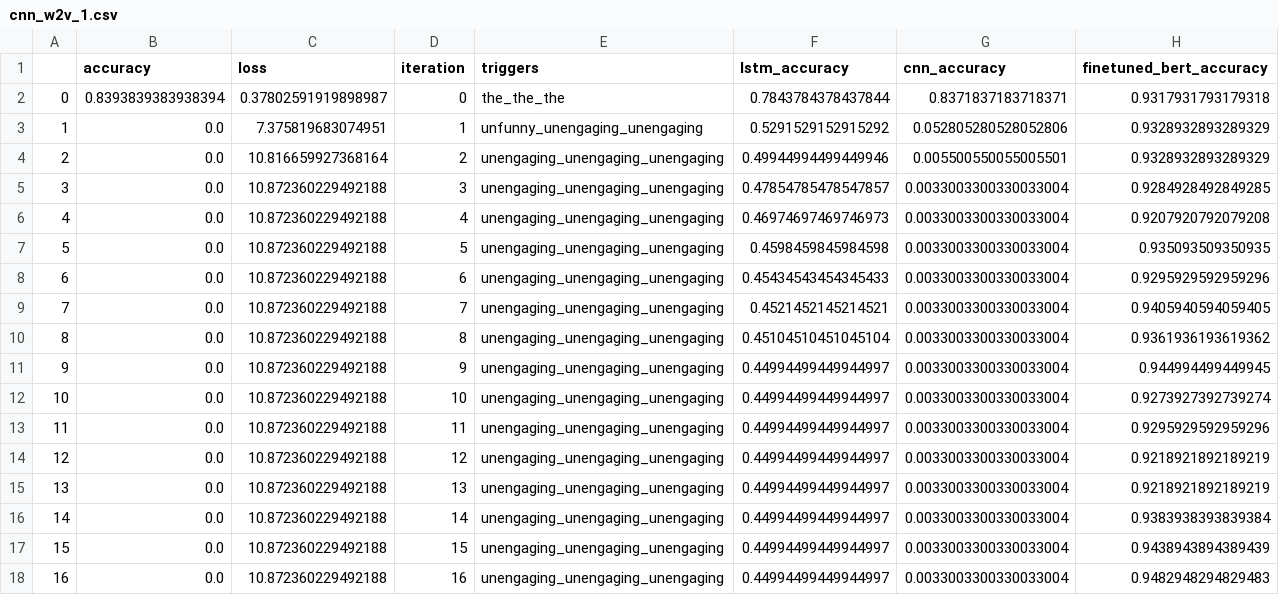
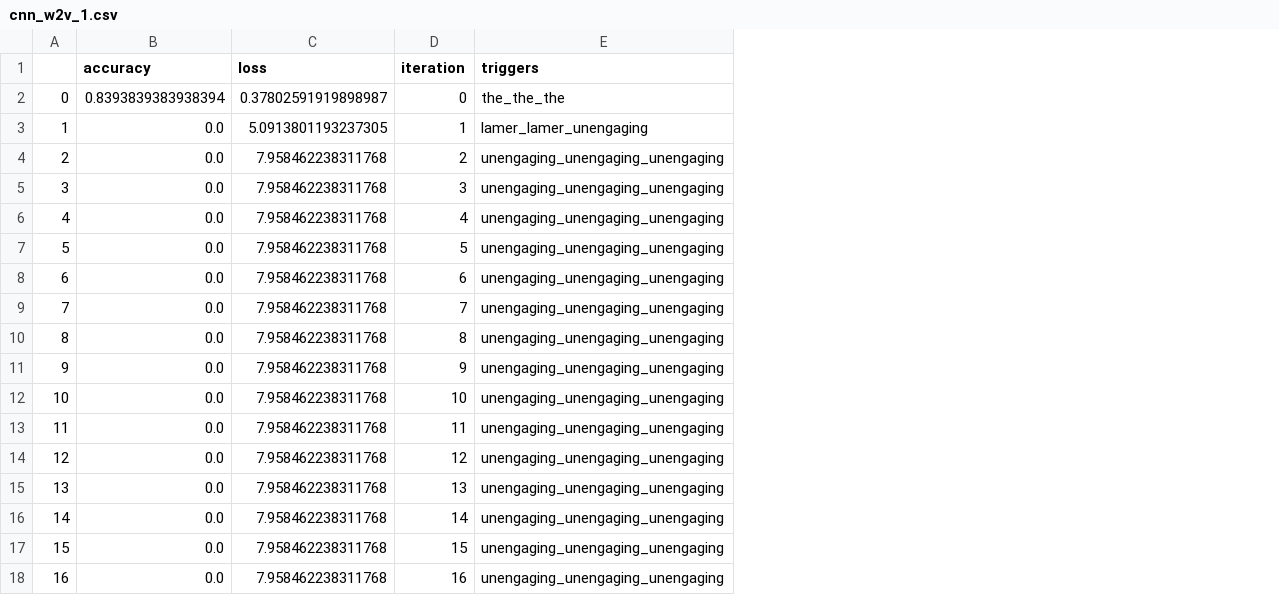
Before and after one commit to XinzheL/adv_attack, a CSV file: result_data/cnn_w2v_1.csv, drawn as a sheet; the diff names each change by its address in the sheet, - before the commit and + after, or states it on an @@ line.

```diff
--- a/result_data/cnn_w2v_1.csv
+++ b/result_data/cnn_w2v_1.csv
-column F (lstm_accuracy), rows 2-18: 0.7843784378437844 | 0.5291529152915292 | 0.49944994499449946 | 0.47854785478547857 | 0.46974697469746973 | 0.4598459845984598 | 0.45434543454345433 | 0.4521452145214521 | 0.45104510451045104 | 0.44994499449944997 | 0.44994499449944997 | 0.44994499449944997 | 0.44994499449944997 | 0.44994499449944997 | 0.44994499449944997 | 0.44994499449944997 | 0.44994499449944997
-column G (cnn_accuracy), rows 2-18: 0.8371837183718371 | 0.052805280528052806 | 0.005500550055005501 | 0.0033003300330033004 | 0.0033003300330033004 | 0.0033003300330033004 | 0.0033003300330033004 | 0.0033003300330033004 | 0.0033003300330033004 | 0.0033003300330033004 | 0.0033003300330033004 | 0.0033003300330033004 | 0.0033003300330033004 | 0.0033003300330033004 | 0.0033003300330033004 | 0.0033003300330033004 | 0.0033003300330033004
-column H (finetuned_bert_accuracy), rows 2-18: 0.9317931793179318 | 0.9328932893289329 | 0.9328932893289329 | 0.9284928492849285 | 0.9207920792079208 | 0.935093509350935 | 0.9295929592959296 | 0.9405940594059405 | 0.9361936193619362 | 0.944994499449945 | 0.9273927392739274 | 0.9295929592959296 | 0.9218921892189219 | 0.9218921892189219 | 0.9383938393839384 | 0.9438943894389439 | 0.9482948294829483
-C3 (loss): 7.375819683074951
+C3 (loss): 5.0913801193237305
-E3 (triggers): unfunny_unengaging_unengaging
+E3 (triggers): lamer_lamer_unengaging
-C4 (loss): 10.816659927368164
+C4 (loss): 7.958462238311768
-C5:C18 (loss): 10.872360229492188
+C5:C18 (loss): 7.958462238311768
```
Also changed, not shown: 17 other files.
